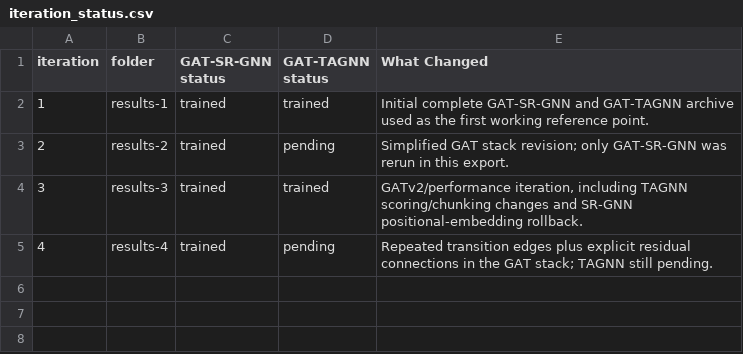
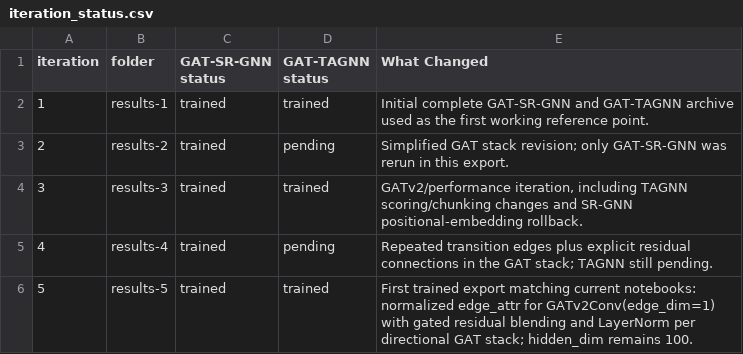
Before and after one commit to karolbystrek/Session-based-Recommendation-with-Graph-Attention-Networks, a CSV file: results-analysis/iteration_status.csv, drawn as a sheet; the diff names each change by its address in the sheet, - before the commit and + after, or states it on an @@ line.

```diff
--- a/results-analysis/iteration_status.csv
+++ b/results-analysis/iteration_status.csv
+row 6: 5 | results-5 | trained | trained | First trained export matching current notebooks: normalized edge_attr for GATv2Conv(edge_dim=1) with gated residual blending and LayerNorm per directional GAT stack; hidden_dim remains 100.
```
Also changed, not shown: results-analysis/all_model_runs.csv, results-analysis/model_evolution.csv, 18 other files.
